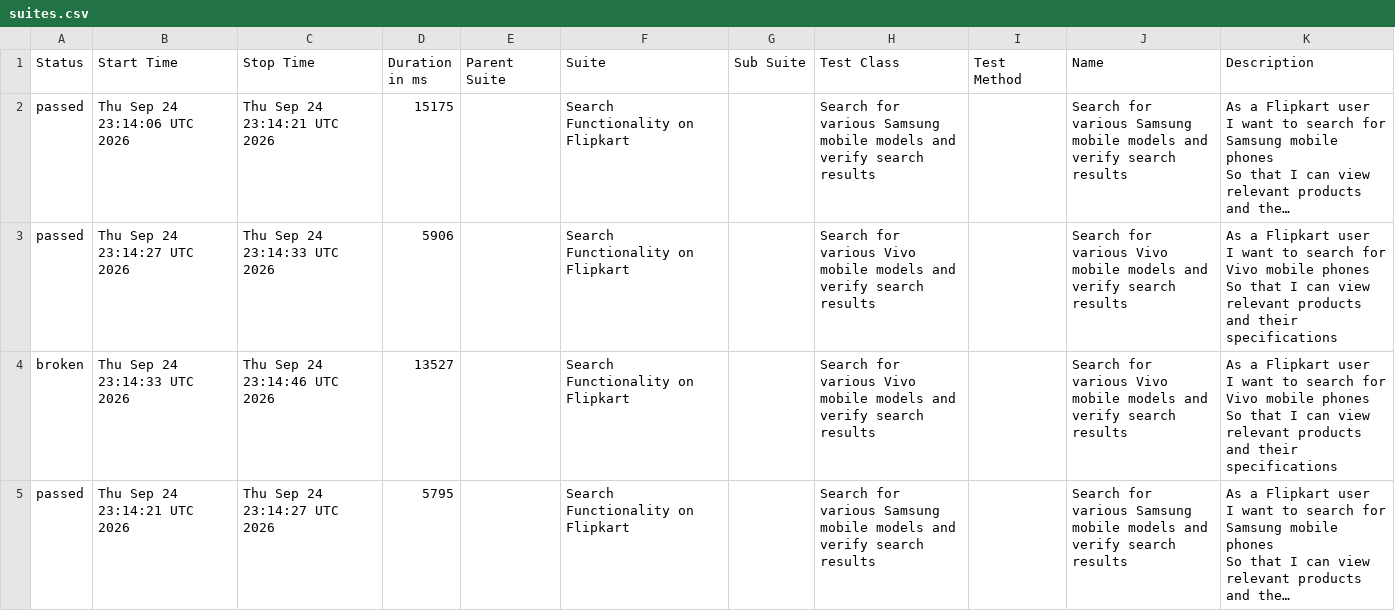
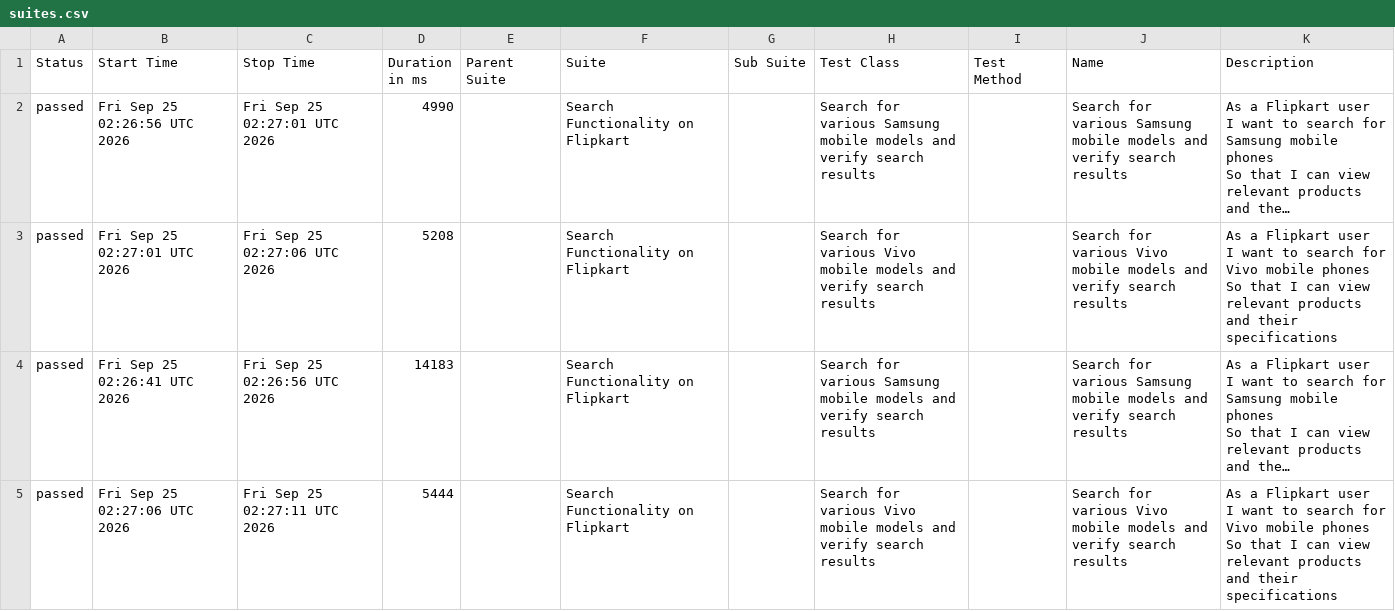
Before and after one commit to sanjeetkumar1986/TestAutomationUI-Flipkart, a CSV file: data/suites.csv, drawn as a sheet; long unchanged cells end in …; removed rows and columns are numbered as before the commit, all else as after; ↵ is a line break in a cell; the diff names each change by its address in the sheet, - before the commit and + after, or states it on an @@ line.

```diff
--- a/data/suites.csv
+++ b/data/suites.csv
-B2 (Start Time): Thu Sep 24 23:14:06 UTC 2026
+B2 (Start Time): Fri Sep 25 02:26:56 UTC 2026
-C2 (Stop Time): Thu Sep 24 23:14:21 UTC 2026
+C2 (Stop Time): Fri Sep 25 02:27:01 UTC 2026
-D2 (Duration in ms): 15175
+D2 (Duration in ms): 4990
-B3 (Start Time): Thu Sep 24 23:14:27 UTC 2026
+B3 (Start Time): Fri Sep 25 02:27:01 UTC 2026
-C3 (Stop Time): Thu Sep 24 23:14:33 UTC 2026
+C3 (Stop Time): Fri Sep 25 02:27:06 UTC 2026
-D3 (Duration in ms): 5906
+D3 (Duration in ms): 5208
-row 4: broken | Thu Sep 24 23:14:33 UTC 2026 | Thu Sep 24 23:14:46 UTC 2026 | 13527 |  | Search Functionality on Flipkart |  | Search for various Vivo mobile models and verify search results |  | Search for various Vivo mobile models and verify search results | As a Flipkart user ↵ I want to search for Vivo mobile phones ↵ So that I can view relevant products and their specifications
-B4 (Start Time): Thu Sep 24 23:14:21 UTC 2026
+B4 (Start Time): Fri Sep 25 02:26:41 UTC 2026
-C4 (Stop Time): Thu Sep 24 23:14:27 UTC 2026
+C4 (Stop Time): Fri Sep 25 02:26:56 UTC 2026
-D4 (Duration in ms): 5795
+D4 (Duration in ms): 14183
+row 5: passed | Fri Sep 25 02:27:06 UTC 2026 | Fri Sep 25 02:27:11 UTC 2026 | 5444 |  | Search Functionality on Flipkart |  | Search for various Vivo mobile models and verify search results |  | Search for various Vivo mobile models and verify search results | As a Flipkart user ↵ I want to search for Vivo mobile phones ↵ So that I can view relevant products and their specifications
```
Also changed, not shown: data/behaviors.csv, 33 other files.
